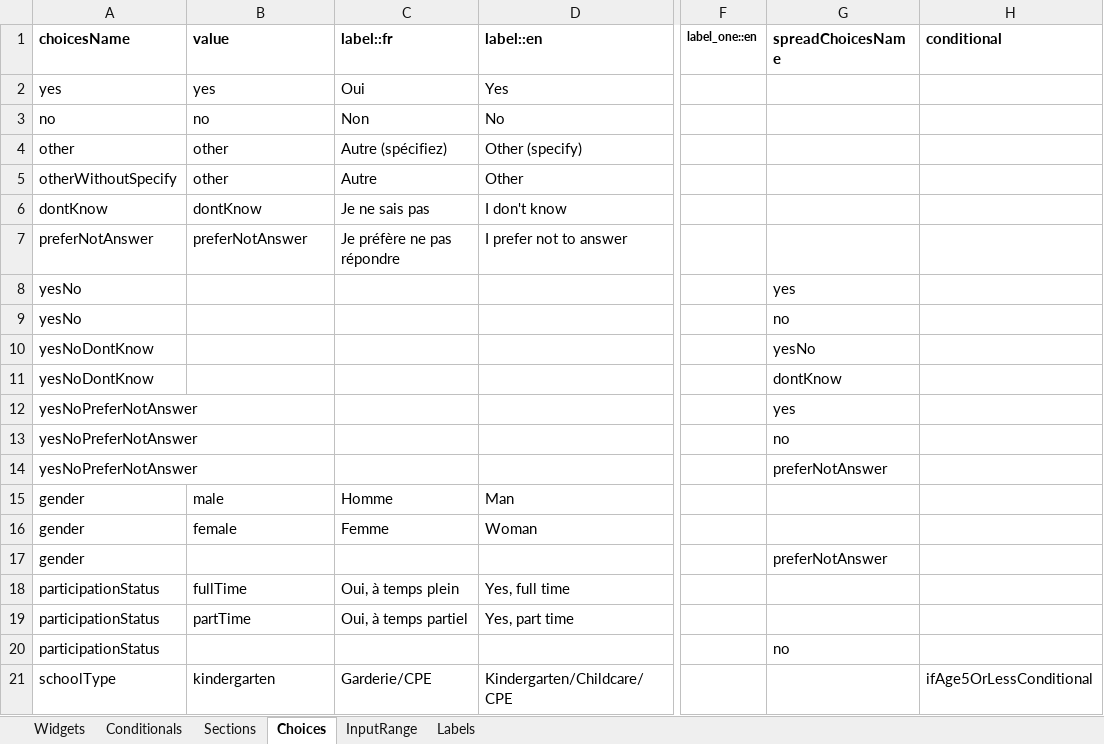
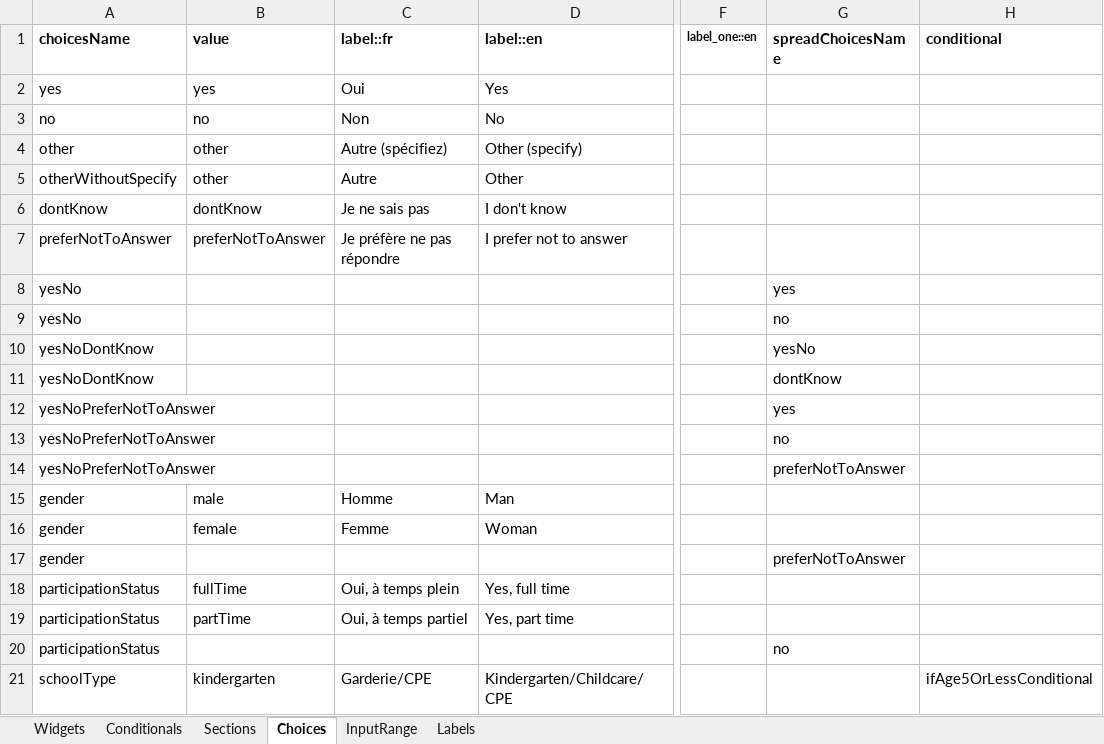
Before and after one commit to chairemobilite/od_nationale_quebec, an Excel workbook: survey/references/OD_nationale_quebec_2025.xlsx, sheet Choices, drawn as a sheet; only a part is shown, gaps mark what is left out; values as stored, in another font and other column widths than the file's, no borders; the diff names each change by its address in the sheet, - before the commit and + after, or states it on an @@ line.

```diff
--- a/survey/references/OD_nationale_quebec_2025.xlsx (sheet Choices)
+++ b/survey/references/OD_nationale_quebec_2025.xlsx (sheet Choices)
-A7 (choicesName): preferNotAnswer
+A7 (choicesName): preferNotToAnswer
-B7 (value): preferNotAnswer
+B7 (value): preferNotToAnswer
-A12:A14 (choicesName): yesNoPreferNotAnswer
+A12:A14 (choicesName): yesNoPreferNotToAnswer
-G14 (spreadChoicesName): preferNotAnswer
+G14 (spreadChoicesName): preferNotToAnswer
-G17 (spreadChoicesName): preferNotAnswer
+G17 (spreadChoicesName): preferNotToAnswer
```
Also changed, not shown: sheet Conditionals, sheet Widgets, sheet Labels, formulas that keep their value, 14 other files.
